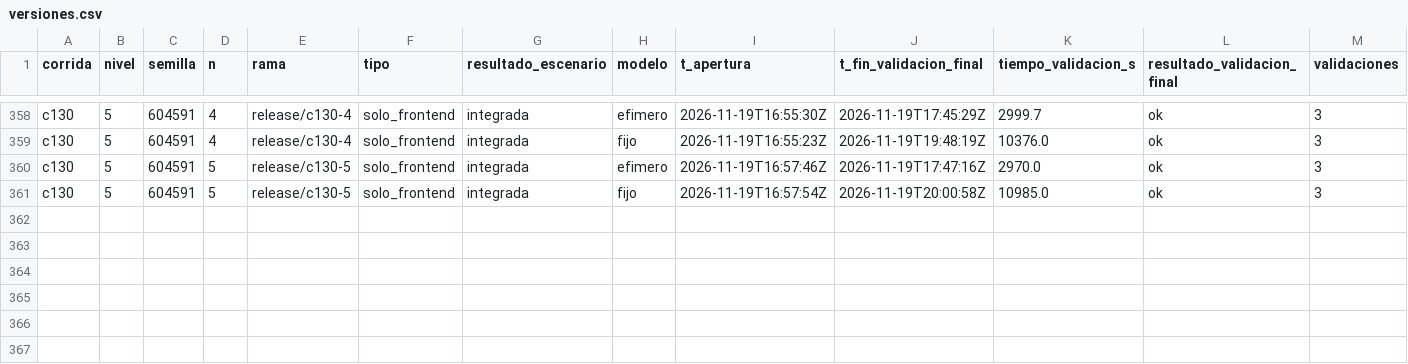
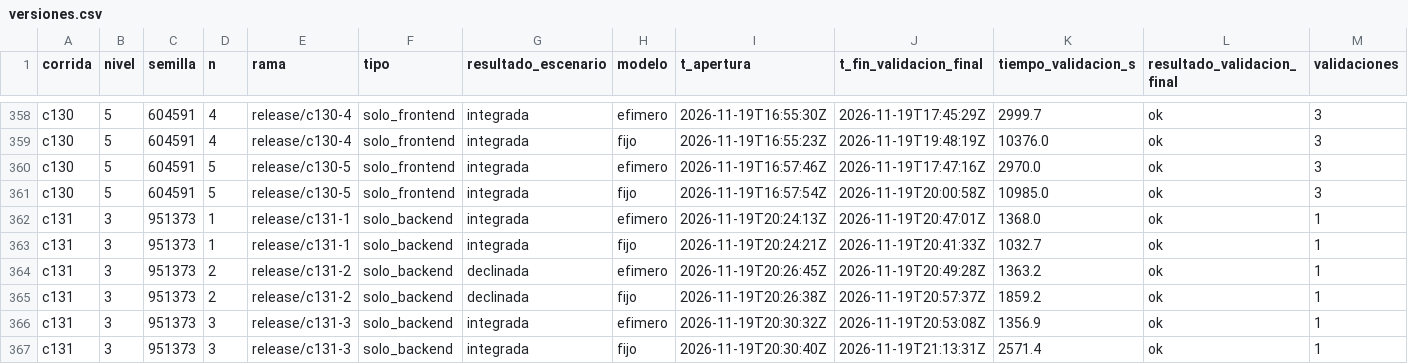
Before and after one commit to tesis-entornos/tesis-generador, a CSV file: datos/versiones.csv, drawn as a sheet; only a part is shown, gaps mark what is left out; rows hold the shown columns only; the diff names each change by its address in the sheet, - before the commit and + after, or states it on an @@ line.

```diff
--- a/datos/versiones.csv
+++ b/datos/versiones.csv
+row 362: c131 | 3 | 951373 | 1 | release/c131-1 | solo_backend | integrada | efimero | 2026-11-19T20:24:13Z | 2026-11-19T20:47:01Z | 1368.0 | ok | 1
+row 363: c131 | 3 | 951373 | 1 | release/c131-1 | solo_backend | integrada | fijo | 2026-11-19T20:24:21Z | 2026-11-19T20:41:33Z | 1032.7 | ok | 1
+row 364: c131 | 3 | 951373 | 2 | release/c131-2 | solo_backend | declinada | efimero | 2026-11-19T20:26:45Z | 2026-11-19T20:49:28Z | 1363.2 | ok | 1
+row 365: c131 | 3 | 951373 | 2 | release/c131-2 | solo_backend | declinada | fijo | 2026-11-19T20:26:38Z | 2026-11-19T20:57:37Z | 1859.2 | ok | 1
+row 366: c131 | 3 | 951373 | 3 | release/c131-3 | solo_backend | integrada | efimero | 2026-11-19T20:30:32Z | 2026-11-19T20:53:08Z | 1356.9 | ok | 1
+row 367: c131 | 3 | 951373 | 3 | release/c131-3 | solo_backend | integrada | fijo | 2026-11-19T20:30:40Z | 2026-11-19T21:13:31Z | 2571.4 | ok | 1
```
Also changed, not shown: datos/corridas.csv, 7 other files.
